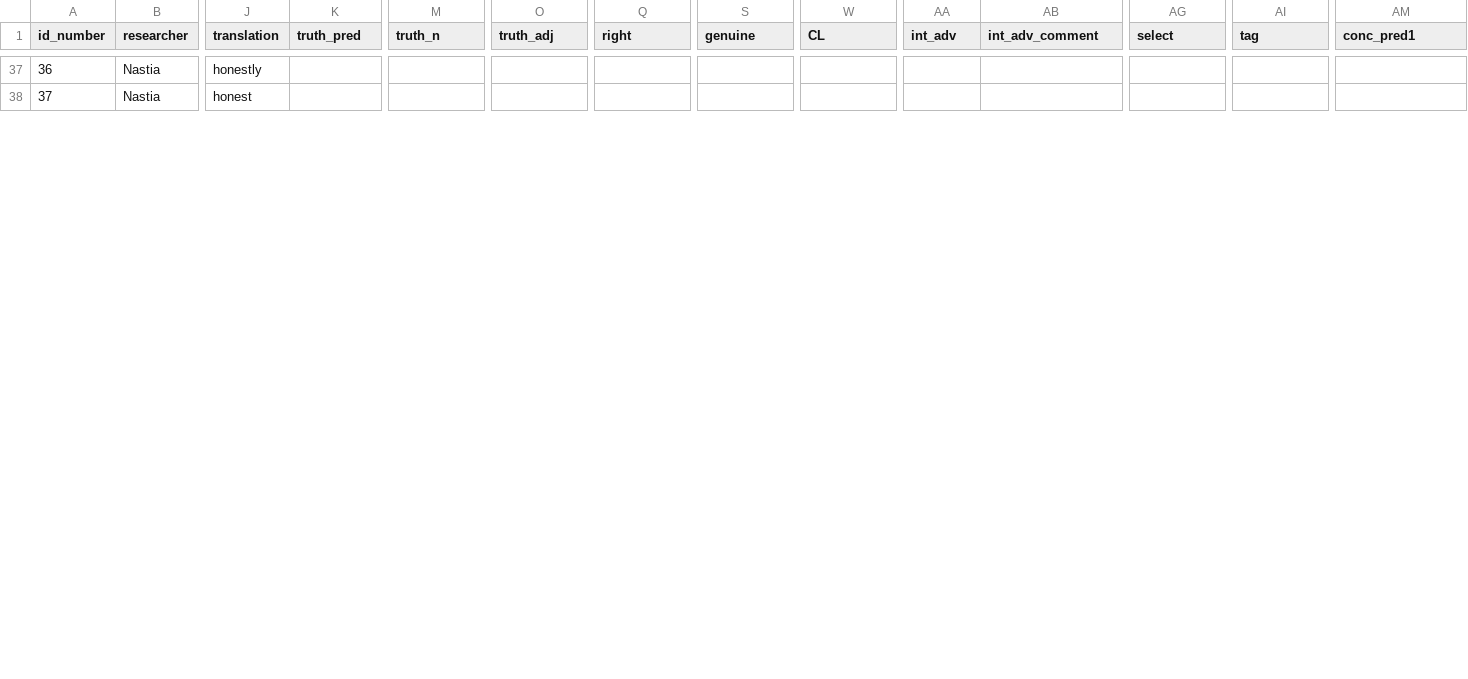
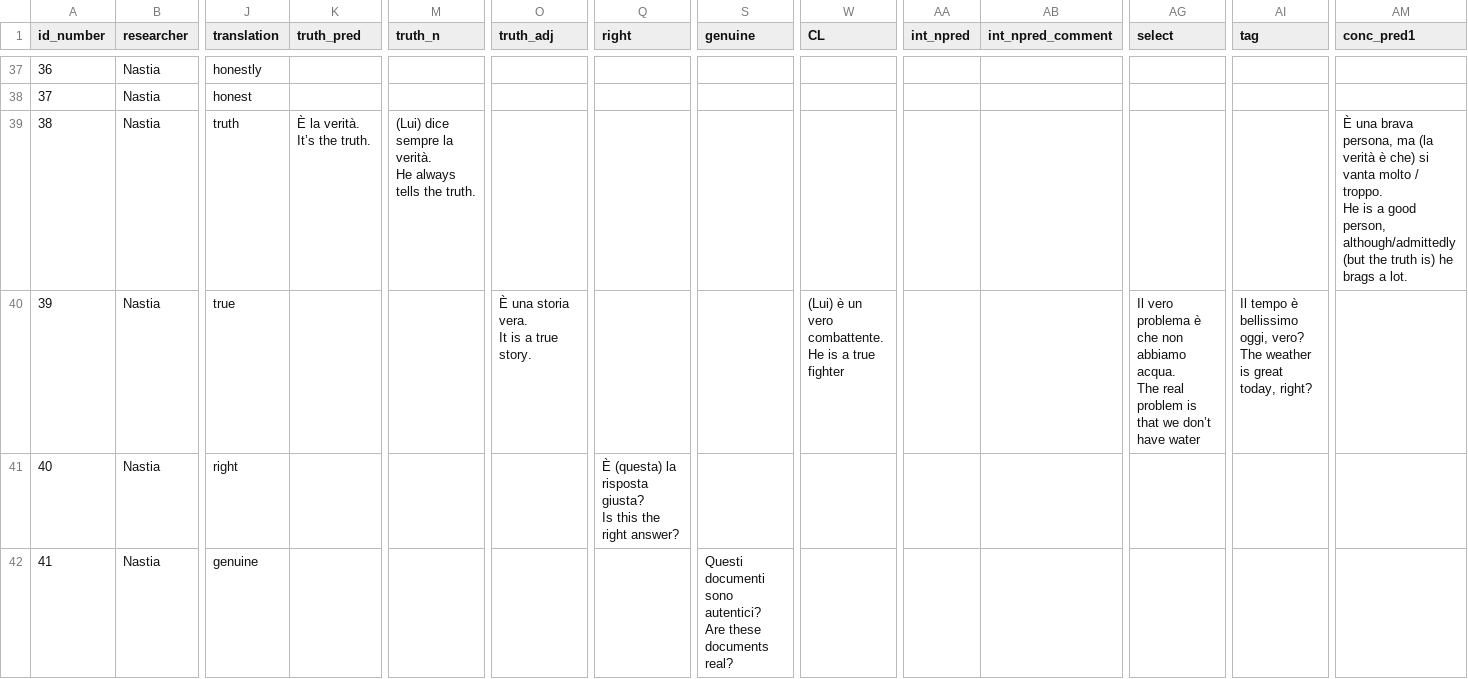
Before and after one commit to anapanifica/truth, a CSV file: data.csv, drawn as a sheet; only a part is shown, gaps mark what is left out; rows hold the shown columns only; ↵ is a line break in a cell; the diff covers the shown part only; the diff names each change by its address in the sheet, - before the commit and + after, or states it on an @@ line.

```diff
--- a/data.csv
+++ b/data.csv
-AA1: int_adv
+AA1: int_npred
-AB1: int_adv_comment
+AB1: int_npred_comment
+row 39: 38 | Nastia | truth | È la verità. ↵ It’s the truth. | (Lui) dice sempre la verità. ↵ He always tells the truth. |  |  |  |  |  |  |  |  | È una brava persona, ma (la verità è che) si vanta molto / troppo. ↵ He is a good person, although/admittedly (but the truth is) he brags a lot.
+row 40: 39 | Nastia | true |  |  | È una storia vera. ↵ It is a true story. |  |  | (Lui) è un vero combattente. ↵ He is a true fighter |  |  | Il vero problema è che non abbiamo acqua. ↵ The real problem is that we don’t have water | Il tempo è bellissimo oggi, vero? ↵ The weather is great today, right?
+row 41: 40 | Nastia | right |  |  |  | È (questa) la risposta giusta? ↵ Is this the right answer?
+row 42: 41 | Nastia | genuine |  |  |  |  | Questi documenti sono autentici? ↵ Are these documents real?
```
Also changed, not shown: 11 added rows and row numbers in column A elsewhere in this file, docs/data.csv, 6 other files.
